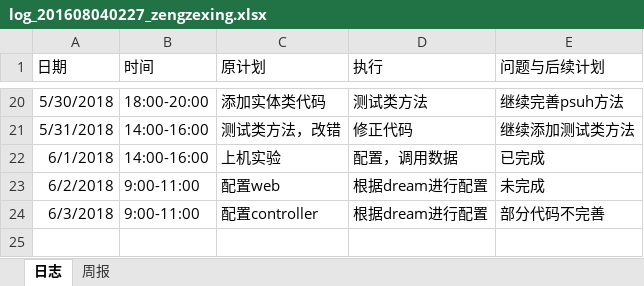
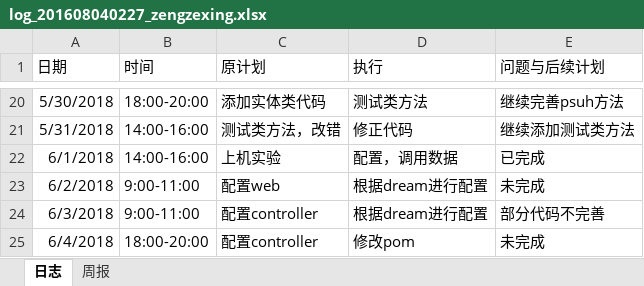
Before and after one commit to xiaoyuan1/xiaoyuandingcan, an Excel workbook: hero/doc/log/log_201608040227_zengzexing.xlsx, sheet 日志, drawn as a sheet; only a part is shown, gaps mark what is left out; values as stored, in another font and other column widths than the file's, no borders; the diff names each change by its address in the sheet, - before the commit and + after, or states it on an @@ line.

Commit message:
日志

```diff
--- a/hero/doc/log/log_201608040227_zengzexing.xlsx (sheet 日志)
+++ b/hero/doc/log/log_201608040227_zengzexing.xlsx (sheet 日志)
+row 25: 6/4/2018 | 18:00-20:00 | 配置controller | 修改pom | 未完成
```
